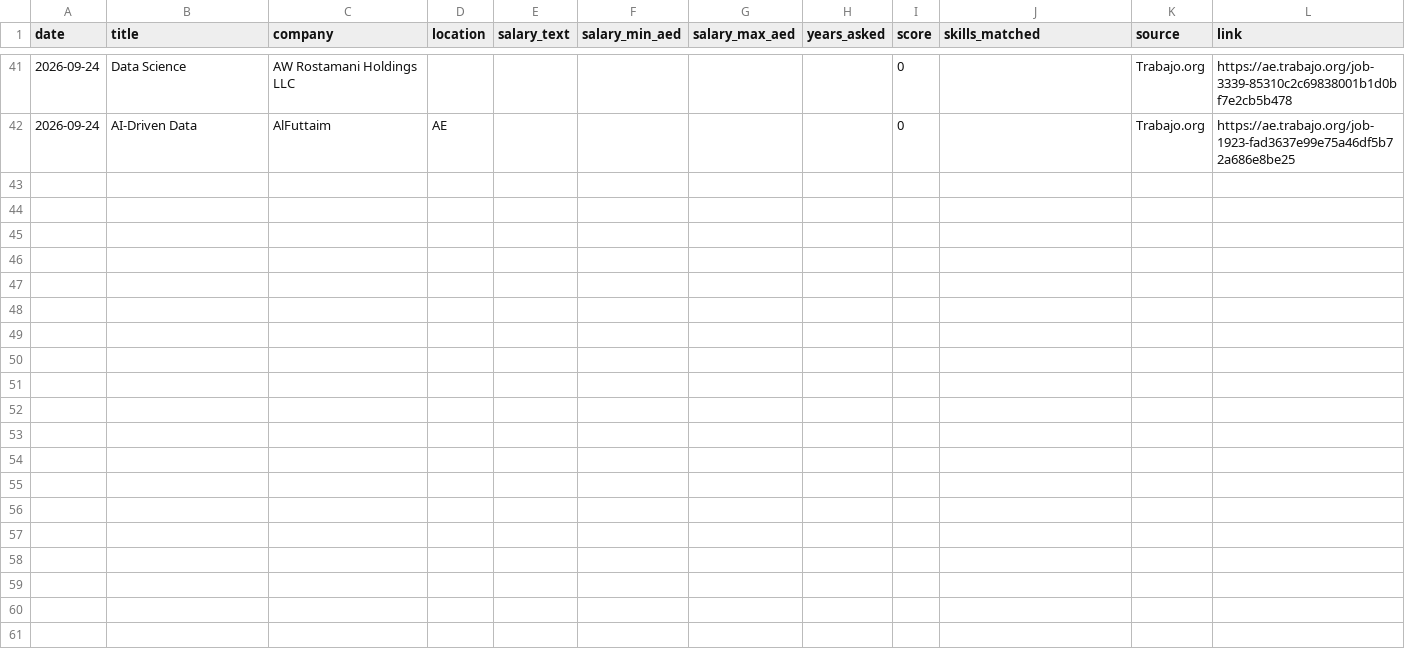
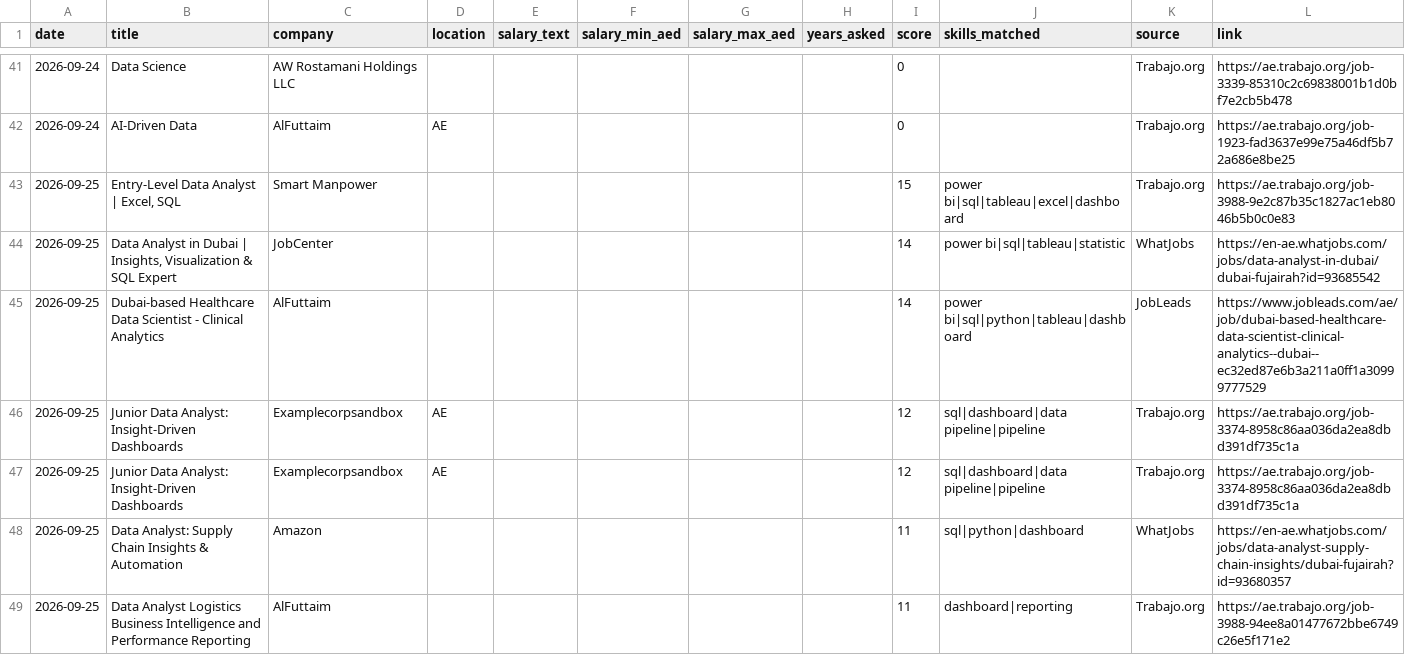
Before and after one commit to mahammadsarfraz575/dubai-jobs, a CSV file: jobs_log.csv, drawn as a sheet; only a part is shown, gaps mark what is left out; the diff covers the shown part only; the diff names each change by its address in the sheet, - before the commit and + after, or states it on an @@ line.

```diff
--- a/jobs_log.csv
+++ b/jobs_log.csv
+row 43: 2026-09-25 | Entry-Level Data Analyst | Excel, SQL | Smart Manpower |  |  |  |  |  | 15 | power bi|sql|tableau|excel|dashboard | Trabajo.org | https://ae.trabajo.org/job-3988-9e2c87b35c1827ac1eb8046b5b0c0e83
+row 44: 2026-09-25 | Data Analyst in Dubai | Insights, Visualization & SQL Expert | JobCenter |  |  |  |  |  | 14 | power bi|sql|tableau|statistic | WhatJobs | https://en-ae.whatjobs.com/jobs/data-analyst-in-dubai/dubai-fujairah?id=93685542
+row 45: 2026-09-25 | Dubai-based Healthcare Data Scientist - Clinical Analytics | AlFuttaim |  |  |  |  |  | 14 | power bi|sql|python|tableau|dashboard | JobLeads | https://www.jobleads.com/ae/job/dubai-based-healthcare-data-scientist-clinical-analytics--dubai--ec32ed87e6b3a211a0ff1a30999777529
+row 46: 2026-09-25 | Junior Data Analyst: Insight-Driven Dashboards | Examplecorpsandbox | AE |  |  |  |  | 12 | sql|dashboard|data pipeline|pipeline | Trabajo.org | https://ae.trabajo.org/job-3374-8958c86aa036da2ea8dbd391df735c1a
+row 47: 2026-09-25 | Junior Data Analyst: Insight-Driven Dashboards | Examplecorpsandbox | AE |  |  |  |  | 12 | sql|dashboard|data pipeline|pipeline | Trabajo.org | https://ae.trabajo.org/job-3374-8958c86aa036da2ea8dbd391df735c1a
+row 48: 2026-09-25 | Data Analyst: Supply Chain Insights & Automation | Amazon |  |  |  |  |  | 11 | sql|python|dashboard | WhatJobs | https://en-ae.whatjobs.com/jobs/data-analyst-supply-chain-insights/dubai-fujairah?id=93680357
+row 49: 2026-09-25 | Data Analyst Logistics Business Intelligence and Performance Reporting | AlFuttaim |  |  |  |  |  | 11 | dashboard|reporting | Trabajo.org | https://ae.trabajo.org/job-3988-94ee8a01477672bbe6749c26e5f171e2
```
Also changed, not shown: 7 added rows elsewhere in this file, 1 other file.
